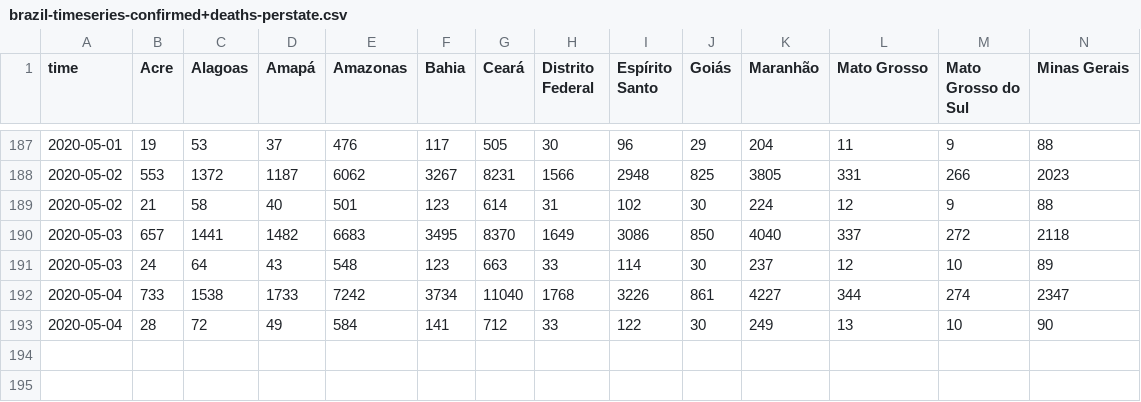
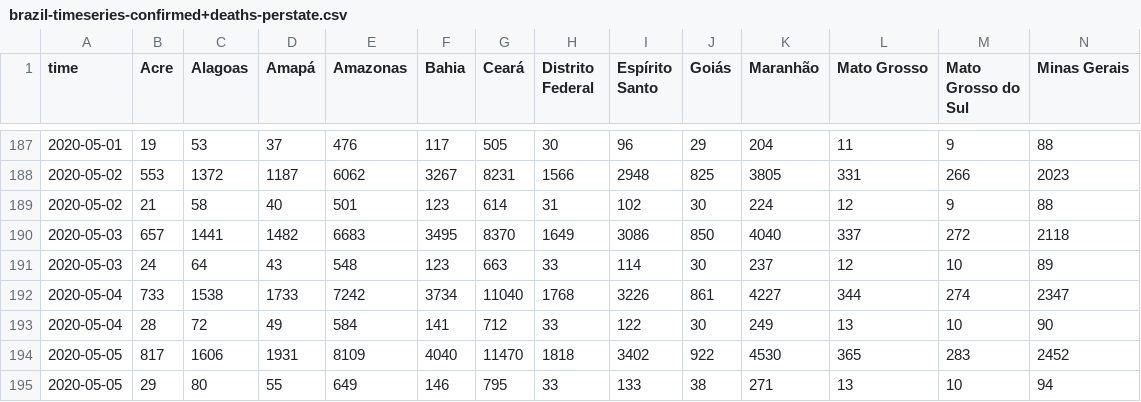
Before and after one commit to fboerman/covid-19-data, a CSV file: brazil/saude.gov.br/brazil-timeseries-confirmed+deaths-perstate.csv, drawn as a sheet; only a part is shown, gaps mark what is left out; rows hold the shown columns only; the diff names each change by its address in the sheet, - before the commit and + after, or states it on an @@ line.

Commit message:
auto data update brazil data

```diff
--- a/brazil/saude.gov.br/brazil-timeseries-confirmed+deaths-perstate.csv
+++ b/brazil/saude.gov.br/brazil-timeseries-confirmed+deaths-perstate.csv
+row 194: 2020-05-05 | 817 | 1606 | 1931 | 8109 | 4040 | 11470 | 1818 | 3402 | 922 | 4530 | 365 | 283 | 2452
+row 195: 2020-05-05 | 29 | 80 | 55 | 649 | 146 | 795 | 33 | 133 | 38 | 271 | 13 | 10 | 94
```
